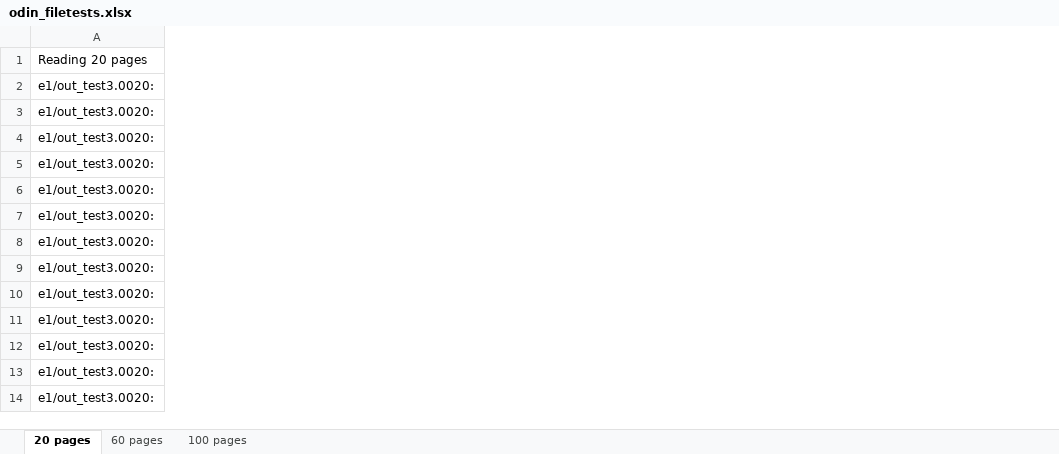
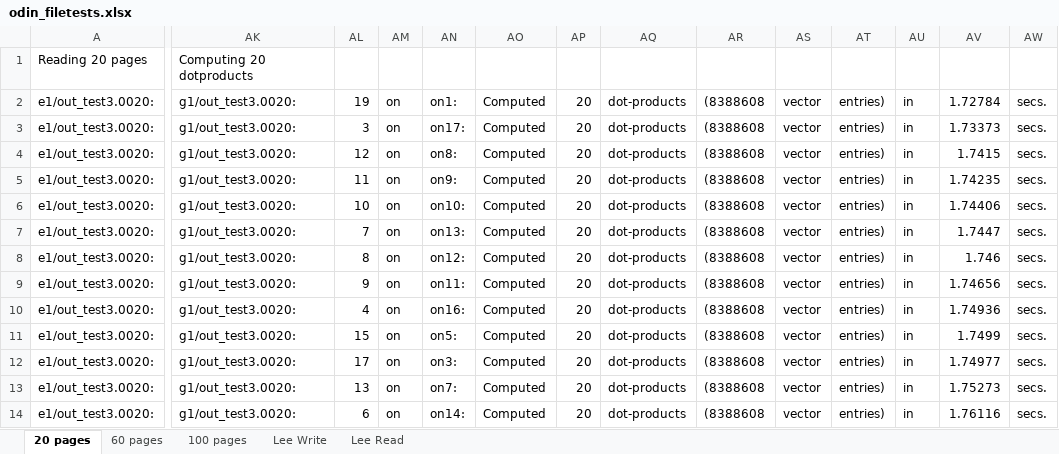
Before and after one commit to sjplimp/mapreduce, an Excel workbook: paper/odin_filetests.xlsx, sheet 20 pages, drawn as a sheet; only a part is shown, gaps mark what is left out; values as stored, in another font and other column widths than the file's, no borders; the diff covers the shown part only; the diff names each change by its address in the sheet, - before the commit and + after, or states it on an @@ line.

```diff
--- a/paper/odin_filetests.xlsx (sheet 20 pages)
+++ b/paper/odin_filetests.xlsx (sheet 20 pages)
+sheet tab: Lee Write
+sheet tab: Lee Read
+column AK, rows 1-14: Computing 20 dotproducts | g1/out_test3.0020: | g1/out_test3.0020: | g1/out_test3.0020: | g1/out_test3.0020: | g1/out_test3.0020: | g1/out_test3.0020: | g1/out_test3.0020: | g1/out_test3.0020: | g1/out_test3.0020: | g1/out_test3.0020: | g1/out_test3.0020: | g1/out_test3.0020: | g1/out_test3.0020:
+column AL, rows 2-14: 19 | 3 | 12 | 11 | 10 | 7 | 8 | 9 | 4 | 15 | 17 | 13 | 6
+column AM, rows 2-14: all on
+column AN, rows 2-14: on1: | on17: | on8: | on9: | on10: | on13: | on12: | on11: | on16: | on5: | on3: | on7: | on14:
+column AO, rows 2-14: all Computed
+column AP, rows 2-14: all 20
+column AQ, rows 2-14: all dot-products
+column AR, rows 2-14: all (8388608
+column AS, rows 2-14: all vector
+column AT, rows 2-14: all entries)
+column AU, rows 2-14: all in
+column AV, rows 2-14: 1.72784 | 1.73373 | 1.7415 | 1.74235 | 1.74406 | 1.7447 | 1.746 | 1.74656 | 1.74936 | 1.7499 | 1.74977 | 1.75273 | 1.76116
+column AW, rows 2-14: all secs.
```
Also changed, not shown: 6 added columns elsewhere in this sheet, sheet 100 pages, sheet 60 pages, paper/results.xlsx.
